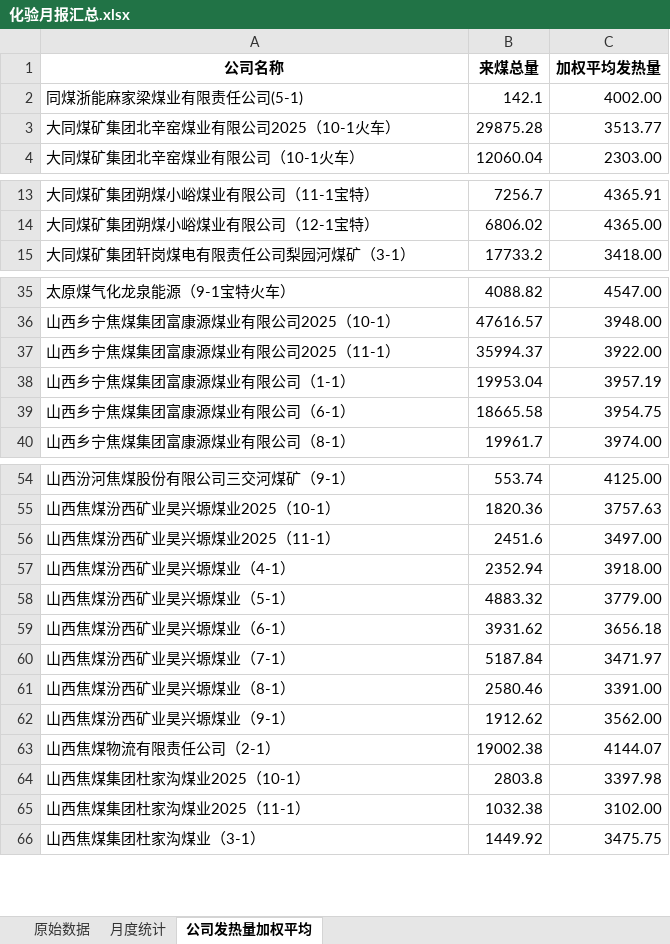
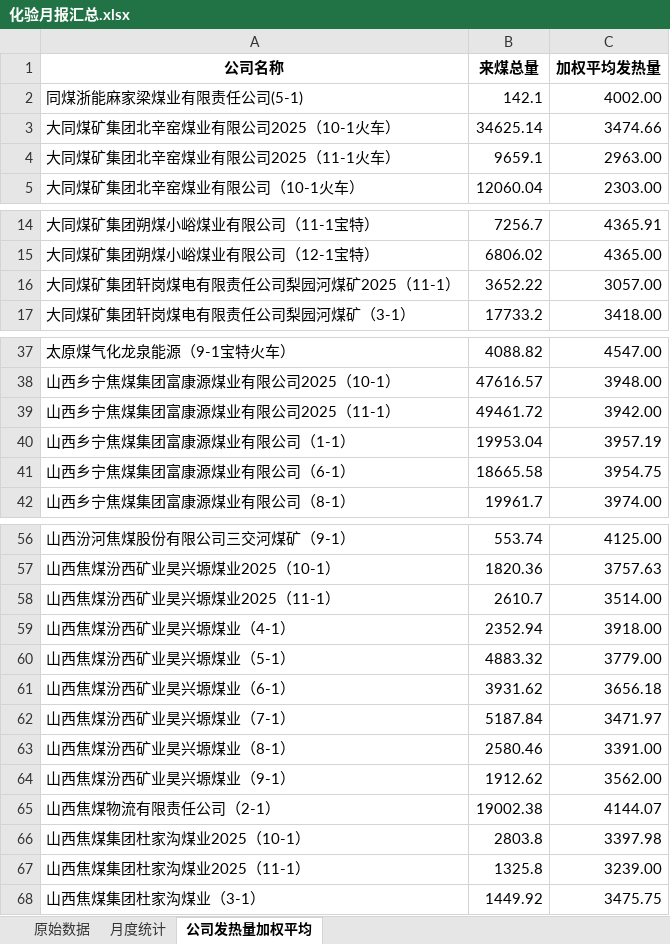
Before and after one commit to stonewoodone/rm, an Excel workbook: 化验月报汇总.xlsx, sheet 公司发热量加权平均, drawn as a sheet; only a part is shown, gaps mark what is left out; values as stored, in another font and other column widths than the file's, no borders; addresses are those after the commit; the diff covers the shown part only; the diff names each change by its address in the sheet, - before the commit and + after, or states it on an @@ line.

```diff
--- a/化验月报汇总.xlsx (sheet 公司发热量加权平均)
+++ b/化验月报汇总.xlsx (sheet 公司发热量加权平均)
-B3 (来煤总量): 29875.28
+B3 (来煤总量): 34625.14
-C3 (加权平均发热量): 3513.77
+C3 (加权平均发热量): 3474.66
+row 4: 大同煤矿集团北辛窑煤业有限公司2025（11-1火车） | 9659.1 | 2963.00
+row 16: 大同煤矿集团轩岗煤电有限责任公司梨园河煤矿2025（11-1） | 3652.22 | 3057.00
-B39 (来煤总量): 35994.37
+B39 (来煤总量): 49461.72
-C39 (加权平均发热量): 3922.00
+C39 (加权平均发热量): 3942.00
-B58 (来煤总量): 2451.6
+B58 (来煤总量): 2610.7
-C58 (加权平均发热量): 3497.00
+C58 (加权平均发热量): 3514.00
-B67 (来煤总量): 1032.38
+B67 (来煤总量): 1325.8
-C67 (加权平均发热量): 3102.00
+C67 (加权平均发热量): 3239.00
```
Also changed, not shown: 6 edited cells elsewhere in this sheet, sheet 原始数据, sheet 月度统计, 化验月报汇总分类.xlsx, 称重月报汇总.xlsx, 12 other files.
